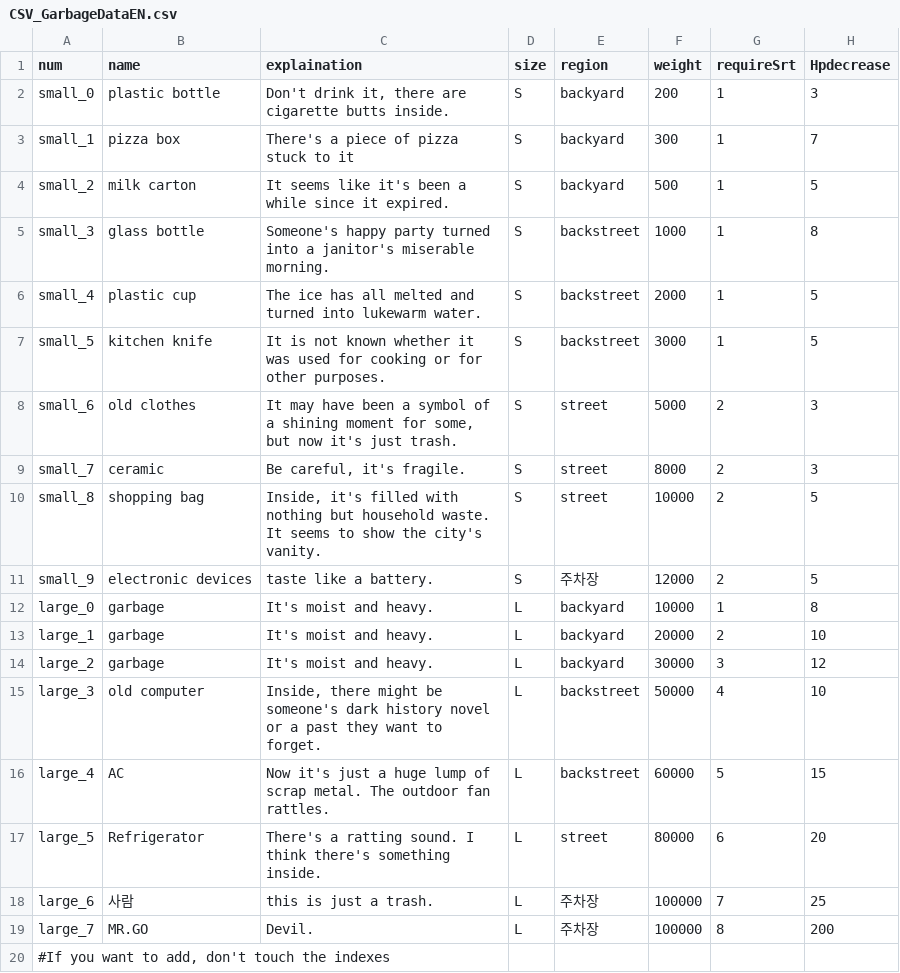
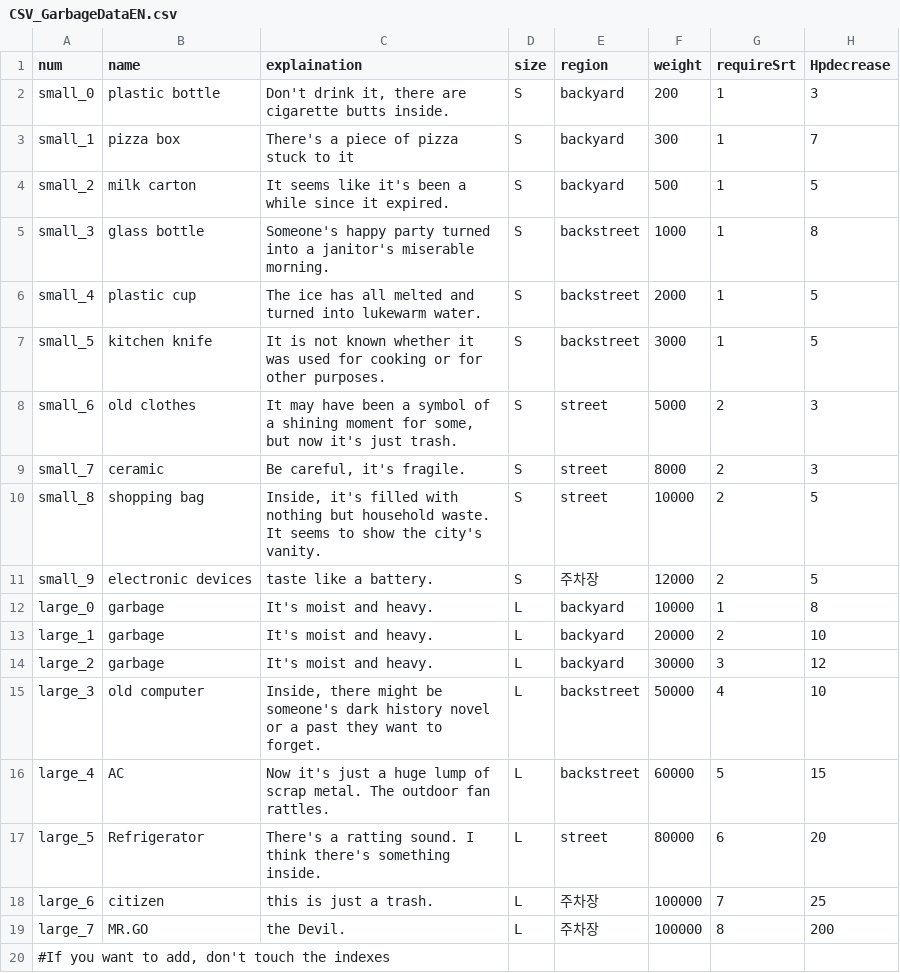
Before and after one commit to meruciiiii/3D_Project_GarbageCollector, a CSV file: Assets/Resources/B/CSV_GarbageDataEN.csv, drawn as a sheet.

```diff
--- a/Assets/Resources/B/CSV_GarbageDataEN.csv
+++ b/Assets/Resources/B/CSV_GarbageDataEN.csv
@@ -17,4 +17,4 @@ large_4,AC,Now it's just a huge lump of scrap metal. The outdoor fan rattles.,L,
 large_5,Refrigerator,There's a ratting sound. I think there's something inside.,L,street,80000,6,20
-large_6,사람,this is just a trash.,L,주차장,100000,7,25
-large_7,MR.GO,Devil.,L,주차장,100000,8,200
+large_6,citizen,this is just a trash.,L,주차장,100000,7,25
+large_7,MR.GO,the Devil.,L,주차장,100000,8,200
 "#If you want to add, don't touch the indexes",,,,,,,
```
Also changed, not shown: 3 other files.
